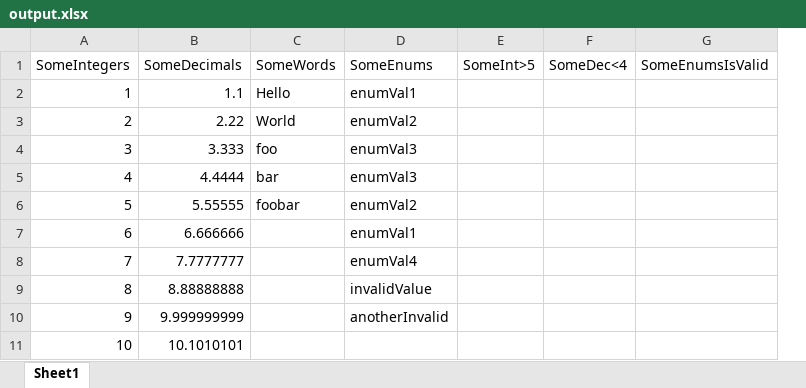
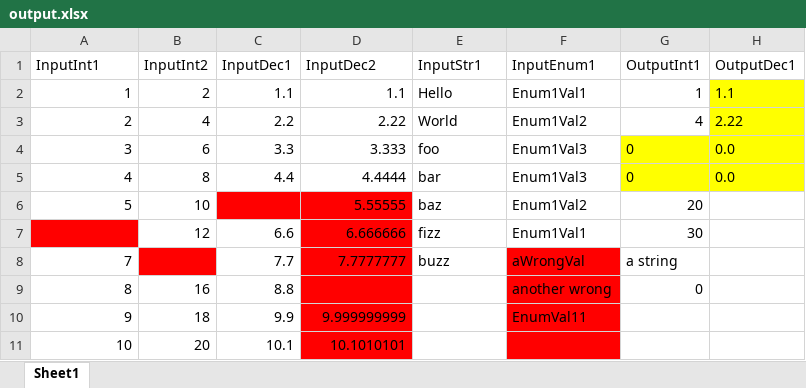
Before and after one commit to WabashCannon/excel-patcher, an Excel workbook: samples/output.xlsx, sheet Sheet1, drawn as a sheet; values as stored, in another font and other column widths than the file's, no borders; charts and pictures not drawn; removed rows and columns are numbered as before the commit, all else as after; the diff names each change by its address in the sheet, - before the commit and + after, or states it on an @@ line.

Commit message:
Fixed conditional expression values not adding to dependencies.

```diff
--- a/samples/output.xlsx (sheet Sheet1)
+++ b/samples/output.xlsx (sheet Sheet1)
+column B, rows 2-6: 2 | 4 | 6 | 8 | 10; rows 9-11: 16 | 18 | 20
+column C, rows 2-5: 1.1 | 2.2 | 3.3 | 4.4; rows 8-11: 7.7 | 8.8 | 9.9 | 10.1
-column D, rows 2-6: enumVal1 | enumVal2 | enumVal3 | enumVal3 | enumVal2; rows 8-10: enumVal4 | invalidValue | anotherInvalid
-column E, empty
-column F, empty
-column G, empty
+column F, rows 2-6: Enum1Val1 | Enum1Val2 | Enum1Val3 | Enum1Val3 | Enum1Val2; rows 8-10: aWrongVal | another wrong | EnumVal11
+column G, rows 2-6: 1 | 4 | 0 | 0 | 20; rows 8-9: a string | 0
+column H, rows 2-5: 1.1 | 2.22 | 0.0 | 0.0
-row 1: SomeIntegers | SomeDecimals | SomeWords | SomeEnums | SomeInt>5 | SomeDec<4 | SomeEnumsIsValid
+row 1: InputInt1 | InputInt2 | InputDec1 | InputDec2 | InputStr1 | InputEnum1 | OutputInt1 | OutputDec1
-D6 fill: none
+D6 fill: #FF0000
-E6: foobar
+E6: baz
-row 7: 6 | 6.666666 |  | enumVal1
+row 7:  | 12 | 6.6 | 6.666666 | fizz | Enum1Val1 | 30
-D8:D11 fill: none
+D8:D11 fill: #FF0000
-E8: (empty)
+E8: buzz
-D9: 8.88888888
+D9: (empty)
```
Also changed, not shown: charts or pictures, samples/sample_input.xlsx, 2 other files.
